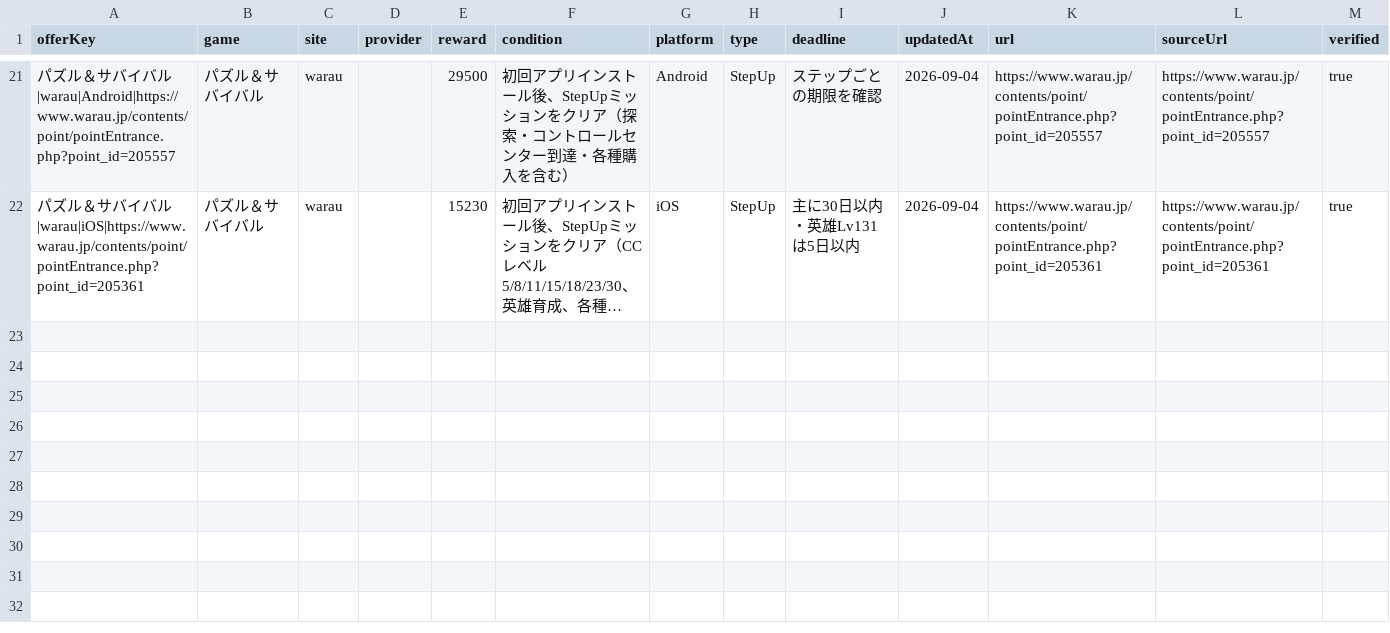
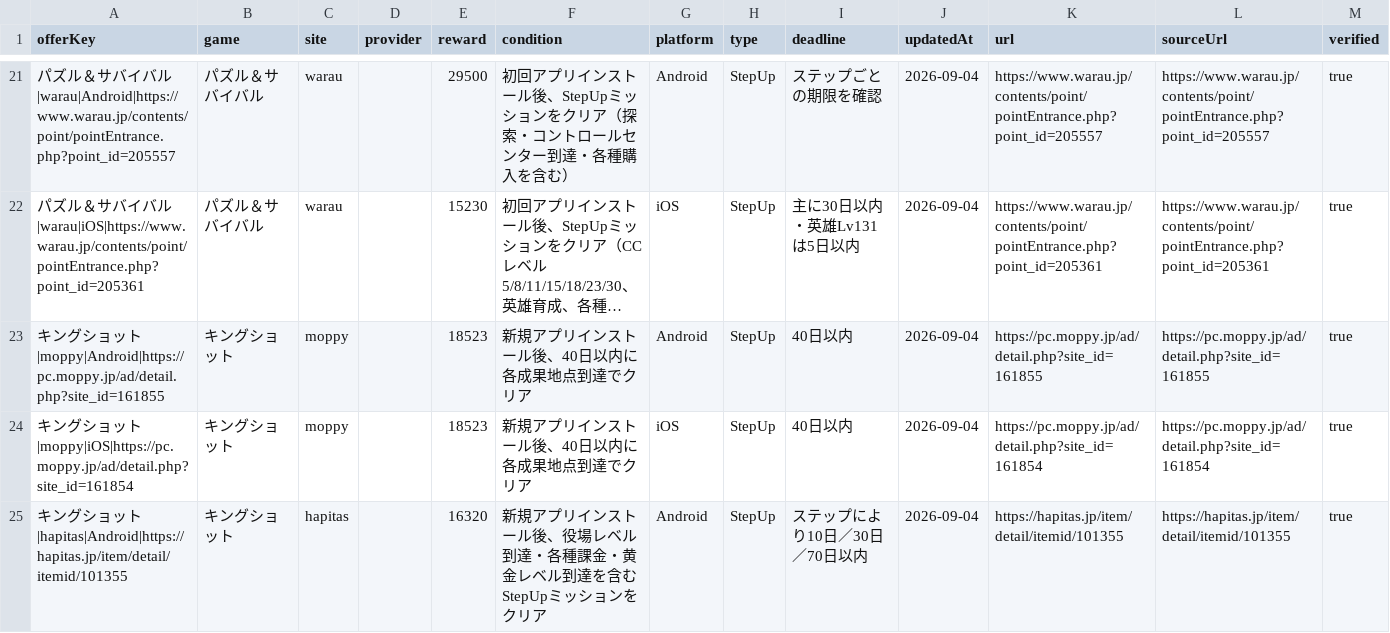
Before and after one commit to POIGAME-LAB/poigamelab, a CSV file: data/published_offers.csv, drawn as a sheet; only a part is shown, gaps mark what is left out; long unchanged cells end in …; the diff names each change by its address in the sheet, - before the commit and + after, or states it on an @@ line.

Commit message:
Add verified current Kingshot offers

```diff
--- a/data/published_offers.csv
+++ b/data/published_offers.csv
+row 23: キングショット|moppy|Android|https://pc.moppy.jp/ad/detail.php?site_id=161855 | キングショット | moppy |  | 18523 | 新規アプリインストール後、40日以内に各成果地点到達でクリア | Android | StepUp | 40日以内 | 2026-09-04 | https://pc.moppy.jp/ad/detail.php?site_id=161855 | https://pc.moppy.jp/ad/detail.php?site_id=161855 | true
+row 24: キングショット|moppy|iOS|https://pc.moppy.jp/ad/detail.php?site_id=161854 | キングショット | moppy |  | 18523 | 新規アプリインストール後、40日以内に各成果地点到達でクリア | iOS | StepUp | 40日以内 | 2026-09-04 | https://pc.moppy.jp/ad/detail.php?site_id=161854 | https://pc.moppy.jp/ad/detail.php?site_id=161854 | true
+row 25: キングショット|hapitas|Android|https://hapitas.jp/item/detail/itemid/101355 | キングショット | hapitas |  | 16320 | 新規アプリインストール後、役場レベル到達・各種課金・黄金レベル到達を含むStepUpミッションをクリア | Android | StepUp | ステップにより10日／30日／70日以内 | 2026-09-04 | https://hapitas.jp/item/detail/itemid/101355 | https://hapitas.jp/item/detail/itemid/101355 | true
```
